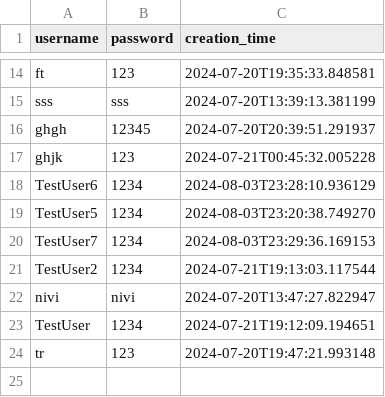
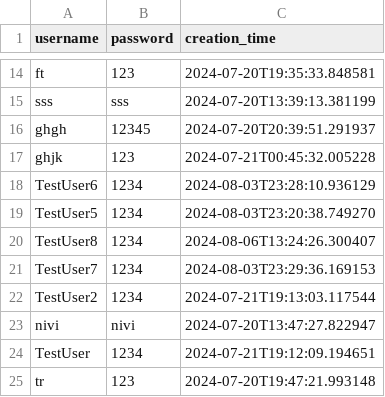
Before and after one commit to tanya-pand3y/StockTradingSimulator, a CSV file: users.csv, drawn as a sheet; only a part is shown, gaps mark what is left out.

```diff
--- a/users.csv
+++ b/users.csv
@@ -19,2 +19,3 @@ TestUser6,1234,2024-08-03T23:28:10.936129
 TestUser5,1234,2024-08-03T23:20:38.749270
+TestUser8,1234,2024-08-06T13:24:26.300407
 TestUser7,1234,2024-08-03T23:29:36.169153
```
Also changed, not shown: 23 other files.
